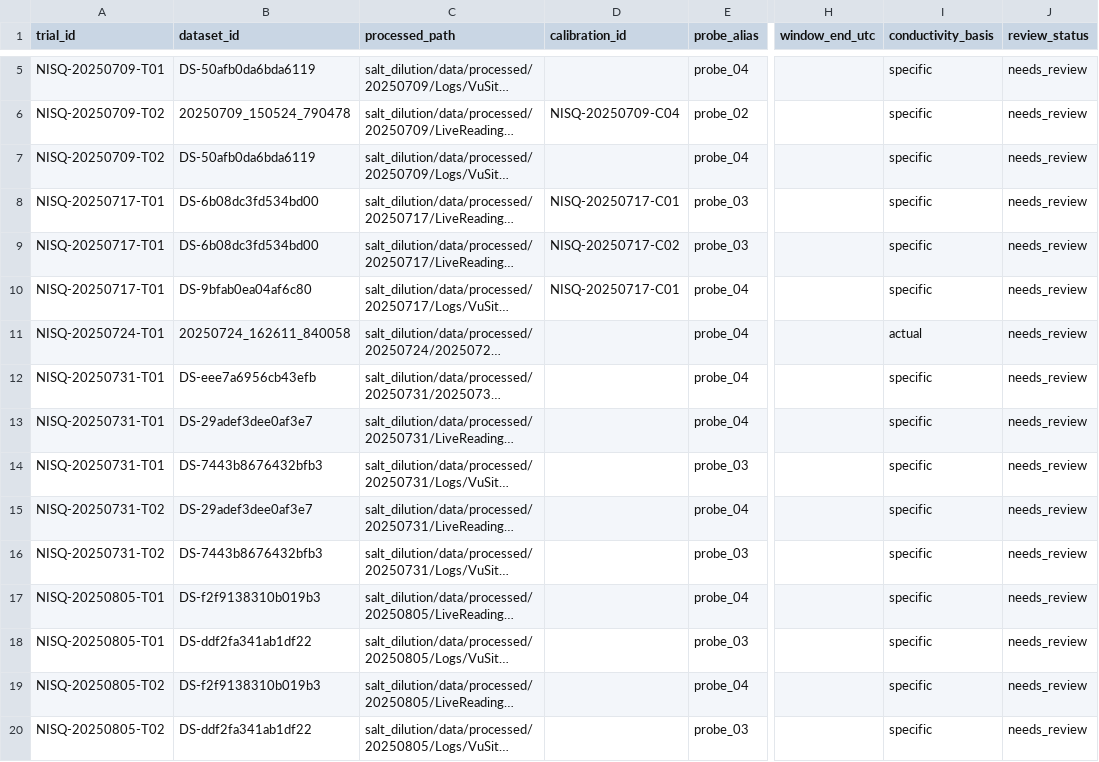
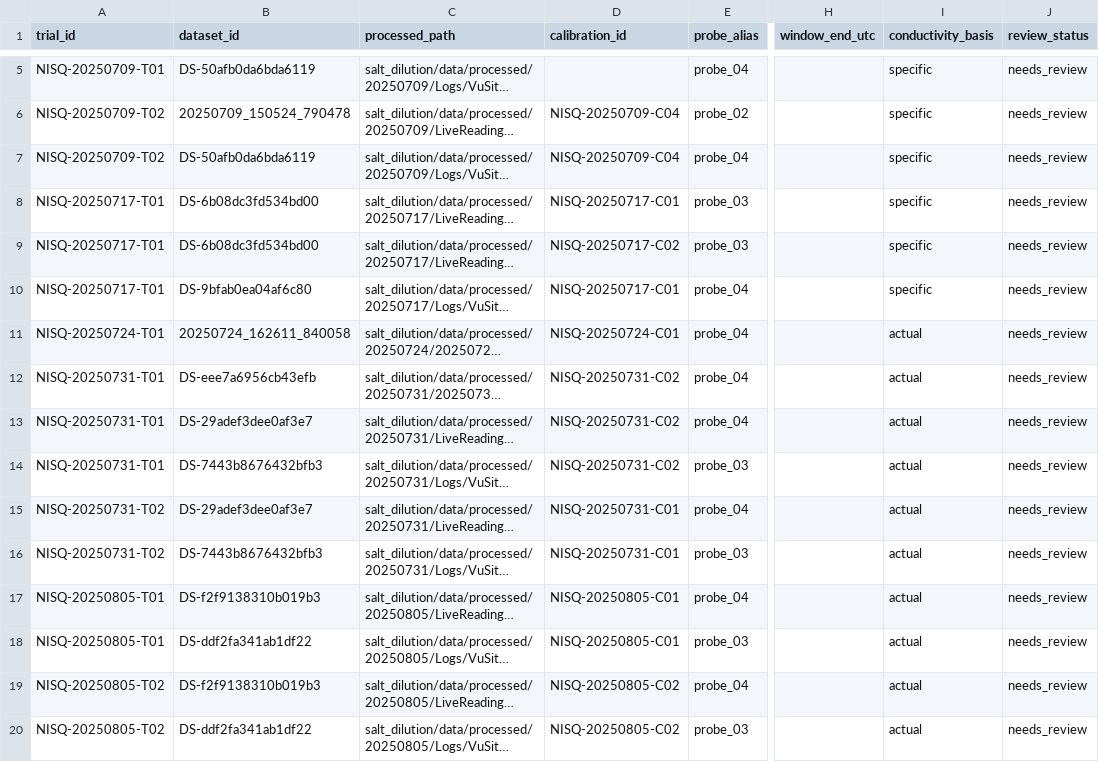
Before and after one commit to sardorsob/Mora-Fluvial-Analysis, a CSV file: salt_dilution/data/records/trial_inputs.csv, drawn as a sheet; only a part is shown, gaps mark what is left out; long unchanged cells end in …; the diff covers the shown part only; the diff names each change by its address in the sheet, - before the commit and + after, or states it on an @@ line.

Commit message:
feat(salt-dilution): fit calibrations and restore shared-probe links

```diff
--- a/salt_dilution/data/records/trial_inputs.csv
+++ b/salt_dilution/data/records/trial_inputs.csv
-D7 (calibration_id): (empty)
+D7 (calibration_id): NISQ-20250709-C04
-D11 (calibration_id): (empty)
+D11 (calibration_id): NISQ-20250724-C01
-D12:D14 (calibration_id): (empty)
+D12:D14 (calibration_id): NISQ-20250731-C02
-I12:I20 (conductivity_basis): specific
+I12:I20 (conductivity_basis): actual
-D15:D16 (calibration_id): (empty)
+D15:D16 (calibration_id): NISQ-20250731-C01
-D17:D18 (calibration_id): (empty)
+D17:D18 (calibration_id): NISQ-20250805-C01
-D19:D20 (calibration_id): (empty)
+D19:D20 (calibration_id): NISQ-20250805-C02
```
Also changed, not shown: 34 edited cells elsewhere in this file, 16 other files.
